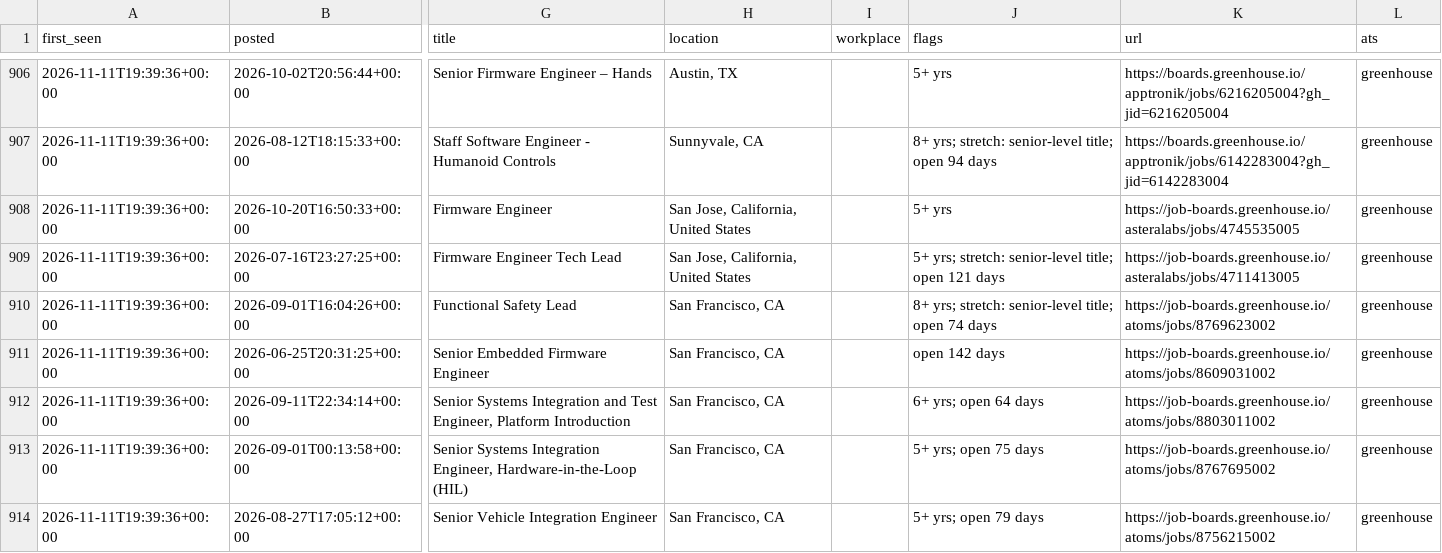
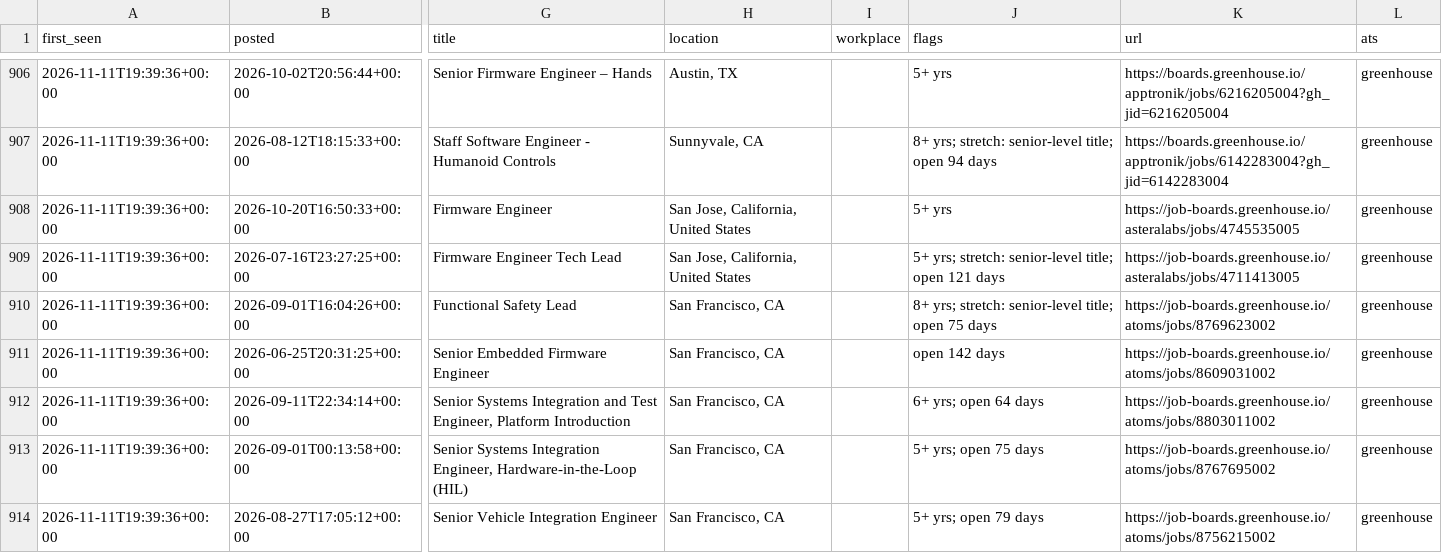
Before and after one commit to chandrakodali/job-radar, a CSV file: data/automotive/matches.csv, drawn as a sheet; only a part is shown, gaps mark what is left out; the diff covers the shown part only; the diff names each change by its address in the sheet, - before the commit and + after, or states it on an @@ line.

```diff
--- a/data/automotive/matches.csv
+++ b/data/automotive/matches.csv
-J910 (flags): …title; open 74 days
+J910 (flags): …title; open 75 days
```
Also changed, not shown: 2 added rows and 31 edited cells elsewhere in this file, data/automotive/coverage.csv, 5 other files.
